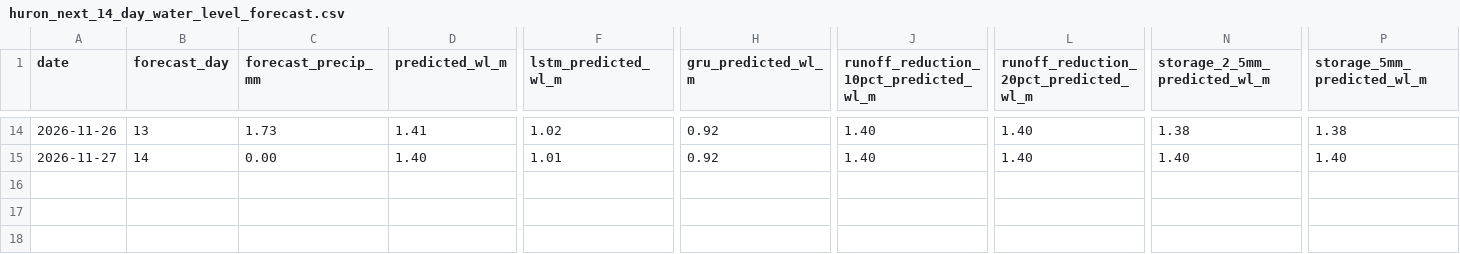
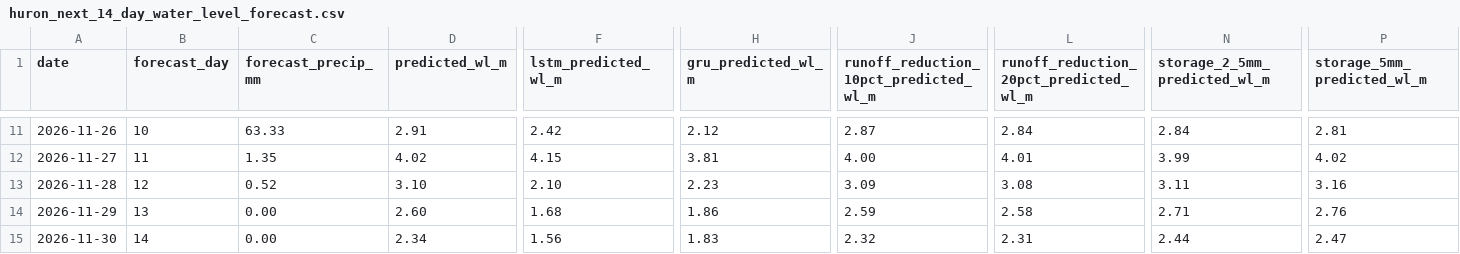
Before and after one commit to Babakd92/flood_ml, a CSV file: huron_next_14_day_water_level_forecast.csv, drawn as a sheet; only a part is shown, gaps mark what is left out; addresses are those after the commit; rows hold the shown columns only; the diff covers the shown part only; the diff names each change by its address in the sheet, - before the commit and + after, or states it on an @@ line.

```diff
--- a/huron_next_14_day_water_level_forecast.csv
+++ b/huron_next_14_day_water_level_forecast.csv
-B11 (forecast_day): 13
+B11 (forecast_day): 10
-C11 (forecast_precip_mm): 1.73
+C11 (forecast_precip_mm): 63.33
-D11 (predicted_wl_m): 1.41
+D11 (predicted_wl_m): 2.91
-F11 (lstm_predicted_wl_m): 1.02
+F11 (lstm_predicted_wl_m): 2.42
-H11 (gru_predicted_wl_m): 0.92
+H11 (gru_predicted_wl_m): 2.12
-J11: 1.40
+J11: 2.87
-L11: 1.40
+L11: 2.84
-N11 (storage_2_5mm_predicted_wl_m): 1.38
+N11 (storage_2_5mm_predicted_wl_m): 2.84
-P11 (storage_5mm_predicted_wl_m): 1.38
+P11 (storage_5mm_predicted_wl_m): 2.81
-B12 (forecast_day): 14
+B12 (forecast_day): 11
-C12 (forecast_precip_mm): 0.00
+C12 (forecast_precip_mm): 1.35
-D12 (predicted_wl_m): 1.40
+D12 (predicted_wl_m): 4.02
-F12 (lstm_predicted_wl_m): 1.01
+F12 (lstm_predicted_wl_m): 4.15
-H12 (gru_predicted_wl_m): 0.92
+H12 (gru_predicted_wl_m): 3.81
-J12: 1.40
+J12: 4.00
-L12: 1.40
+L12: 4.01
-N12 (storage_2_5mm_predicted_wl_m): 1.40
+N12 (storage_2_5mm_predicted_wl_m): 3.99
-P12 (storage_5mm_predicted_wl_m): 1.40
+P12 (storage_5mm_predicted_wl_m): 4.02
+row 13: 2026-11-28 | 12 | 0.52 | 3.10 | 2.10 | 2.23 | 3.09 | 3.08 | 3.11 | 3.16
+row 14: 2026-11-29 | 13 | 0.00 | 2.60 | 1.68 | 1.86 | 2.59 | 2.58 | 2.71 | 2.76
+row 15: 2026-11-30 | 14 | 0.00 | 2.34 | 1.56 | 1.83 | 2.32 | 2.31 | 2.44 | 2.47
```
Also changed, not shown: 3 removed rows and 75 edited cells elsewhere in this file, huron_open_meteo_basin_average_precipitation.csv, huron_test_observed_vs_predicted.csv, 15 other files.
